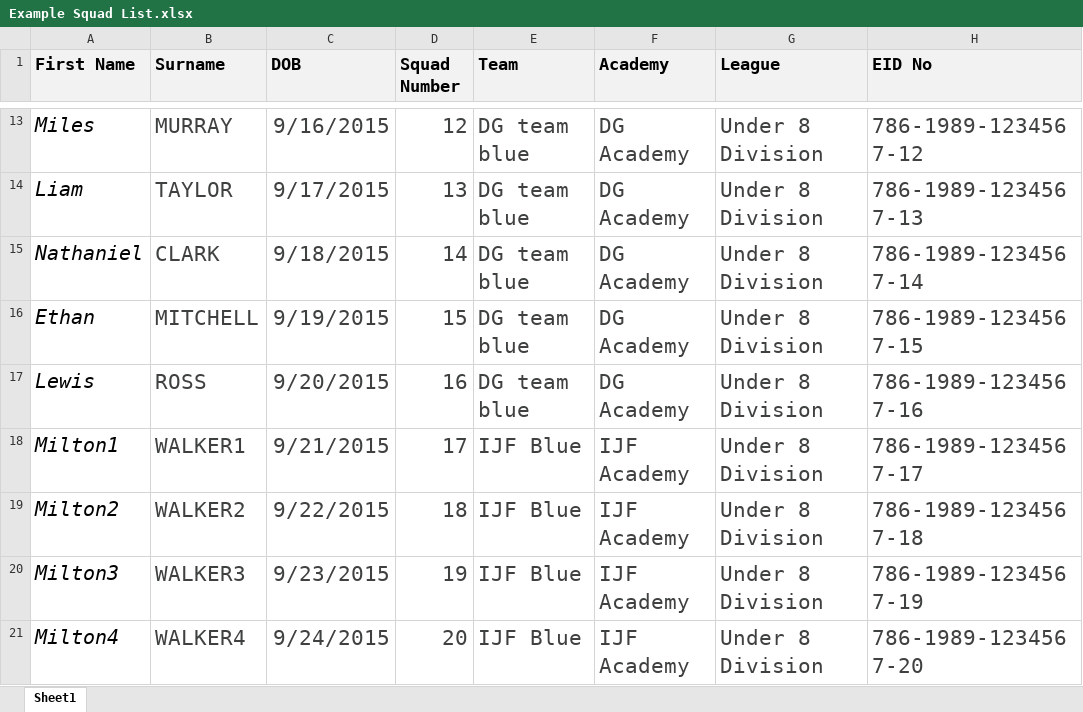
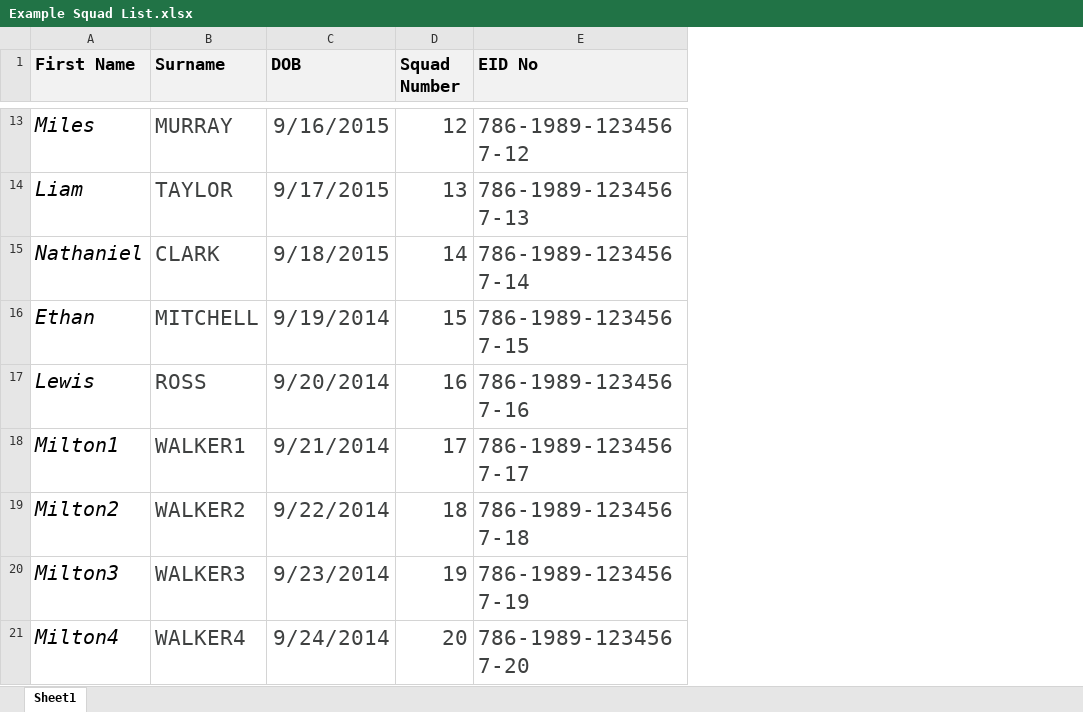
Before and after one commit to zwebapps/mean-docker, an Excel workbook: frontend/src/assets/excel/Example Squad List.xlsx, sheet Sheet1, drawn as a sheet; only a part is shown, gaps mark what is left out; values as stored, in another font and other column widths than the file's, no borders; the diff covers the shown part only; the diff names each change by its address in the sheet, - before the commit and + after, or states it on an @@ line.

```diff
--- a/frontend/src/assets/excel/Example Squad List.xlsx (sheet Sheet1)
+++ b/frontend/src/assets/excel/Example Squad List.xlsx (sheet Sheet1)
-column E (Team), rows 13-21: DG team blue | DG team blue | DG team blue | DG team blue | DG team blue | IJF Blue | IJF Blue | IJF Blue | IJF Blue
-column F (Academy), rows 13-21: DG Academy | DG Academy | DG Academy | DG Academy | DG Academy | IJF Academy | IJF Academy | IJF Academy | IJF Academy
-column G (League), rows 13-21: all Under 8 Division
-C16 (DOB): 9/19/2015
+C16 (DOB): 9/19/2014
-C17 (DOB): 9/20/2015
+C17 (DOB): 9/20/2014
-C18 (DOB): 9/21/2015
+C18 (DOB): 9/21/2014
-C19 (DOB): 9/22/2015
+C19 (DOB): 9/22/2014
-C20 (DOB): 9/23/2015
+C20 (DOB): 9/23/2014
-C21 (DOB): 9/24/2015
+C21 (DOB): 9/24/2014
```
Also changed, not shown: 6 edited cells elsewhere in this sheet, 9 other files.
